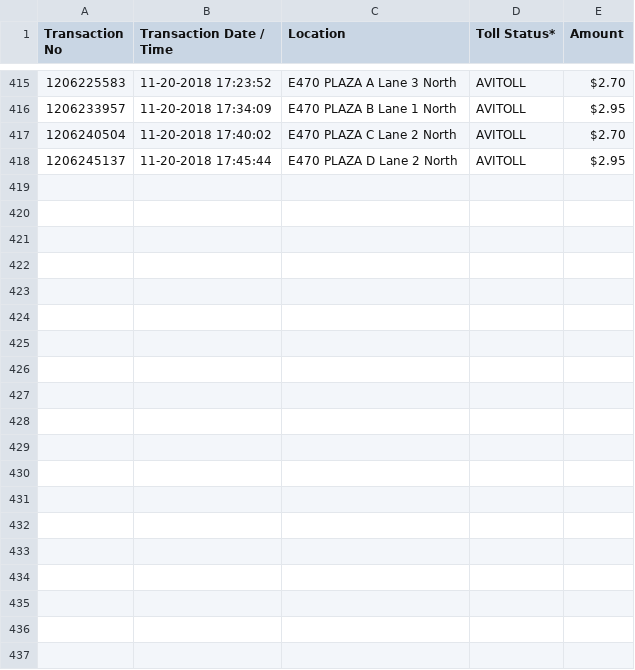
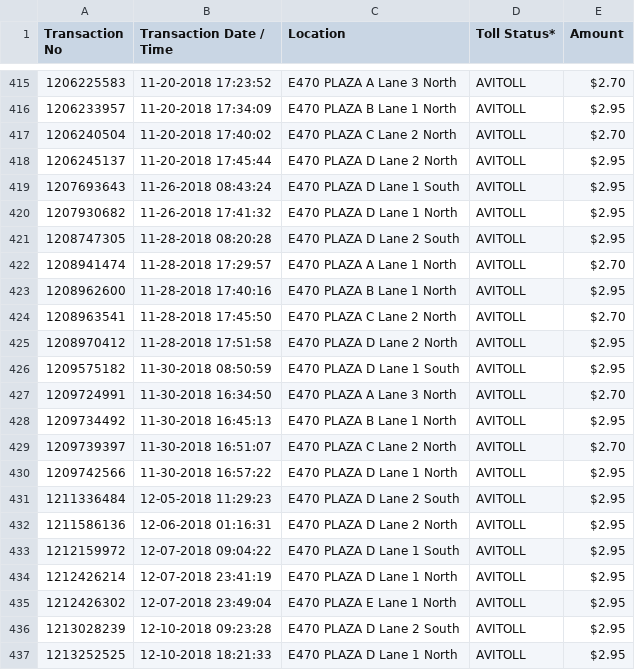
Before and after one commit to Spoted21/ExpressToll, a CSV file: tolls.csv, drawn as a sheet; only a part is shown, gaps mark what is left out; the diff covers the shown part only.

Commit message:
added .gitignore file to deal with unwanted R files. Updated tolls and plot.

```diff
--- a/tolls.csv
+++ b/tolls.csv
@@ -418 +418,20 @@ Transaction No,Transaction Date / Time,Location,Toll Status*,Amount
 1206245137,11-20-2018 17:45:44,E470 PLAZA D Lane 2 North,AVITOLL,$2.95
+1207693643,11-26-2018 08:43:24,E470 PLAZA D Lane 1 South,AVITOLL,$2.95
+1207930682,11-26-2018 17:41:32,E470 PLAZA D Lane 1 North,AVITOLL,$2.95
+1208747305,11-28-2018 08:20:28,E470 PLAZA D Lane 2 South,AVITOLL,$2.95
+1208941474,11-28-2018 17:29:57,E470 PLAZA A Lane 1 North,AVITOLL,$2.70
+1208962600,11-28-2018 17:40:16,E470 PLAZA B Lane 1 North,AVITOLL,$2.95
+1208963541,11-28-2018 17:45:50,E470 PLAZA C Lane 2 North,AVITOLL,$2.70
+1208970412,11-28-2018 17:51:58,E470 PLAZA D Lane 2 North,AVITOLL,$2.95
+1209575182,11-30-2018 08:50:59,E470 PLAZA D Lane 1 South,AVITOLL,$2.95
+1209724991,11-30-2018 16:34:50,E470 PLAZA A Lane 3 North,AVITOLL,$2.70
+1209734492,11-30-2018 16:45:13,E470 PLAZA B Lane 1 North,AVITOLL,$2.95
+1209739397,11-30-2018 16:51:07,E470 PLAZA C Lane 2 North,AVITOLL,$2.70
+1209742566,11-30-2018 16:57:22,E470 PLAZA D Lane 1 North,AVITOLL,$2.95
+1211336484,12-05-2018 11:29:23,E470 PLAZA D Lane 2 South,AVITOLL,$2.95
+1211586136,12-06-2018 01:16:31,E470 PLAZA D Lane 2 North,AVITOLL,$2.95
+1212159972,12-07-2018 09:04:22,E470 PLAZA D Lane 1 South,AVITOLL,$2.95
+1212426214,12-07-2018 23:41:19,E470 PLAZA D Lane 1 North,AVITOLL,$2.95
+1212426302,12-07-2018 23:49:04,E470 PLAZA E Lane 1 North,AVITOLL,$2.95
+1213028239,12-10-2018 09:23:28,E470 PLAZA D Lane 2 South,AVITOLL,$2.95
+1213252525,12-10-2018 18:21:33,E470 PLAZA D Lane 1 North,AVITOLL,$2.95
```
Also changed, not shown: 10 added rows elsewhere in this file, 2 other files.
